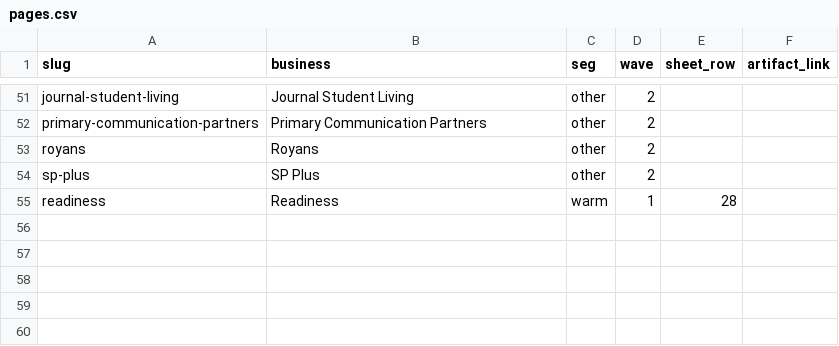
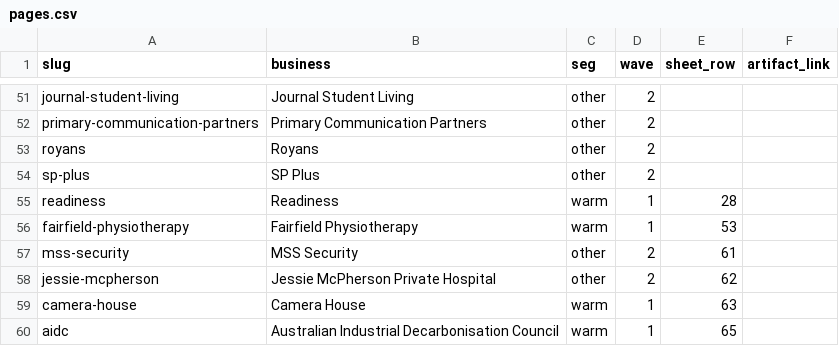
Before and after one commit to sarahb2025/search-check.aieconomy.ai, a CSV file: pages.csv, drawn as a sheet; only a part is shown, gaps mark what is left out; the diff names each change by its address in the sheet, - before the commit and + after, or states it on an @@ line.

```diff
--- a/pages.csv
+++ b/pages.csv
+row 56: fairfield-physiotherapy | Fairfield Physiotherapy | warm | 1 | 53
+row 57: mss-security | MSS Security | other | 2 | 61
+row 58: jessie-mcpherson | Jessie McPherson Private Hospital | other | 2 | 62
+row 59: camera-house | Camera House | warm | 1 | 63
+row 60: aidc | Australian Industrial Decarbonisation Council | warm | 1 | 65
```
Also changed, not shown: 10 other files.
